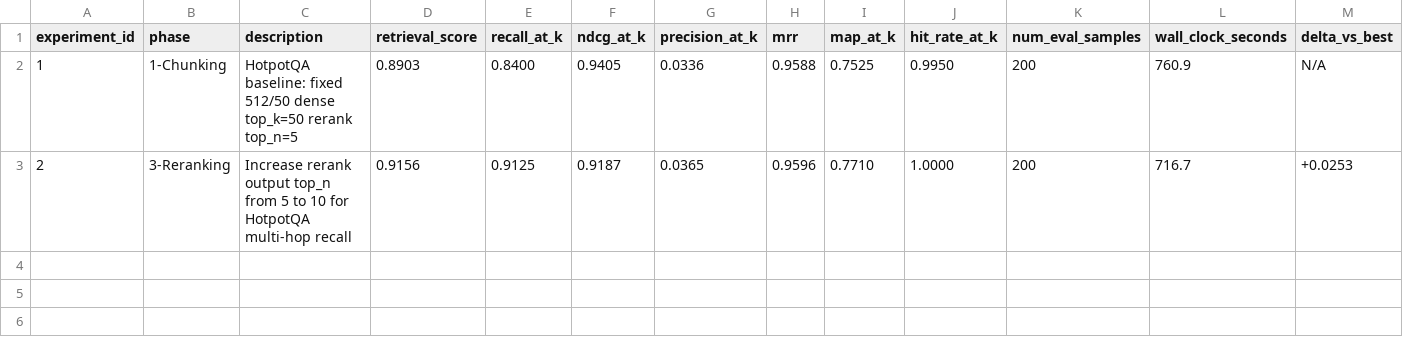
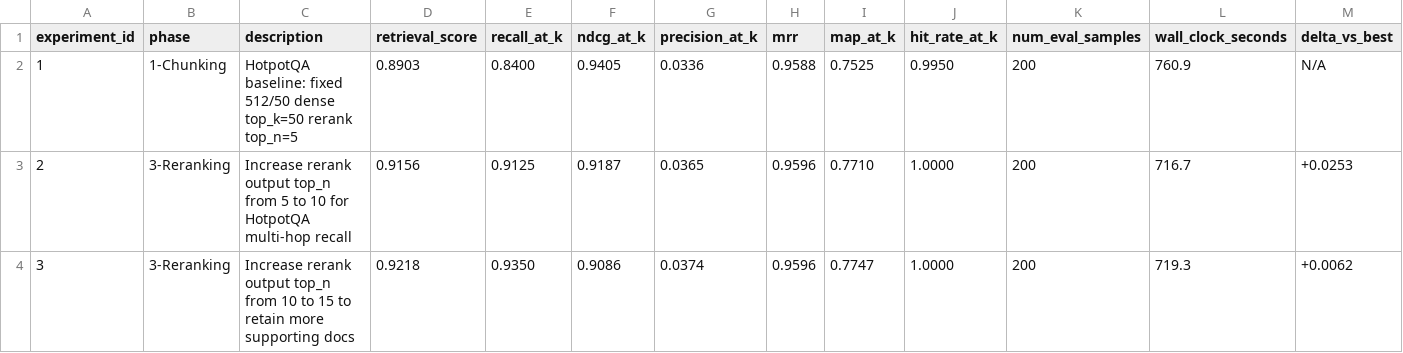
Before and after one commit to Batsiris/AutoRAGsearch, a TSV file: results/results.tsv, drawn as a sheet; only a part is shown; rows hold the shown columns only; the diff names each change by its address in the sheet, - before the commit and + after, or states it on an @@ line.

Commit message:
improvement: expand hotpotqa rerank output to 15 | score: 0.9218

```diff
--- a/results/results.tsv
+++ b/results/results.tsv
+row 4: 3 | 3-Reranking | Increase rerank output top_n from 10 to 15 to retain more supporting docs | 0.9218 | 0.9350 | 0.9086 | 0.0374 | 0.9596 | 0.7747 | 1.0000 | 200 | 719.3 | +0.0062
```
Also changed, not shown: 3 other files.
